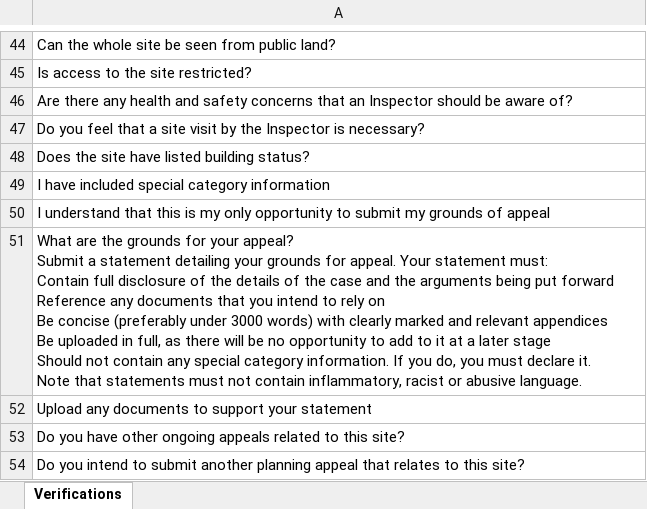
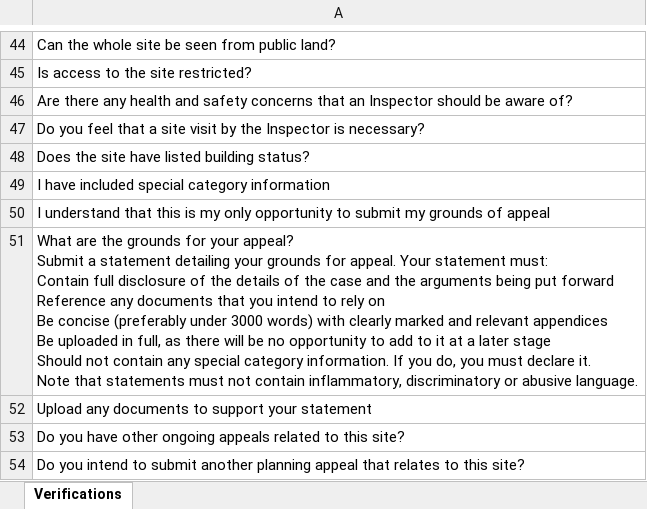
Before and after one commit to sand273/PINS_ODT_TEST, an Excel workbook: Data Files/Portal_Verification.xlsx, sheet Verifications, drawn as a sheet; only a part is shown, gaps mark what is left out; values as stored, in another font and other column widths than the file's, no borders; the diff covers the shown part only; the diff names each change by its address in the sheet, - before the commit and + after, or states it on an @@ line.

```diff
--- a/Data Files/Portal_Verification.xlsx (sheet Verifications)
+++ b/Data Files/Portal_Verification.xlsx (sheet Verifications)
-A51: …contain inflammatory, racist or abusive…
+A51: …contain inflammatory, discriminatory or abusive…
```
Also changed, not shown: 2 added rows and 1 edited cell elsewhere in this sheet, 22 other files.
